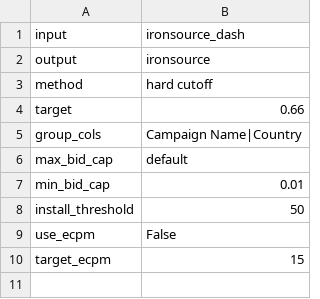
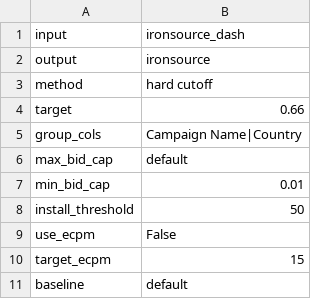
Before and after one commit to UppticChelan/auto_bid, a CSV file: ruless.csv, drawn as a sheet; the diff names each change by its address in the sheet, - before the commit and + after, or states it on an @@ line.

Commit message:
Adding manual baseline

```diff
--- a/ruless.csv
+++ b/ruless.csv
+row 11: baseline | default
```
Also changed, not shown: 3 other files.
